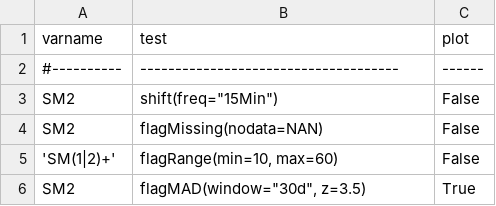
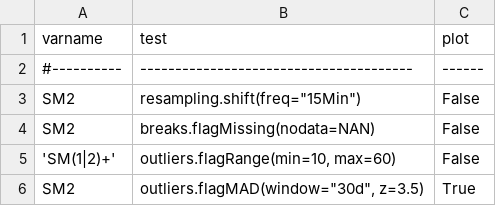
Before and after one commit to Helmholtz-UFZ/saqc, a CSV file: ressources/data/config.csv, drawn as a sheet; the diff names each change by its address in the sheet, - before the commit and + after, or states it on an @@ line.

Commit message:
separated the FuncCtrl into different classes, one for API calls and another for Config calls

```diff
--- a/ressources/data/config.csv
+++ b/ressources/data/config.csv
-B2 (test): -------------------------------------
+B2 (test): ---------------------------------------
-B3 (test): shift(freq="15Min")
+B3 (test): resampling.shift(freq="15Min")
-B4 (test): flagMissing(nodata=NAN)
+B4 (test): breaks.flagMissing(nodata=NAN)
-B5 (test): flagRange(min=10, max=60)
+B5 (test): outliers.flagRange(min=10, max=60)
-B6 (test): flagMAD(window="30d", z=3.5)
+B6 (test): outliers.flagMAD(window="30d", z=3.5)
```
Also changed, not shown: 46 other files.
